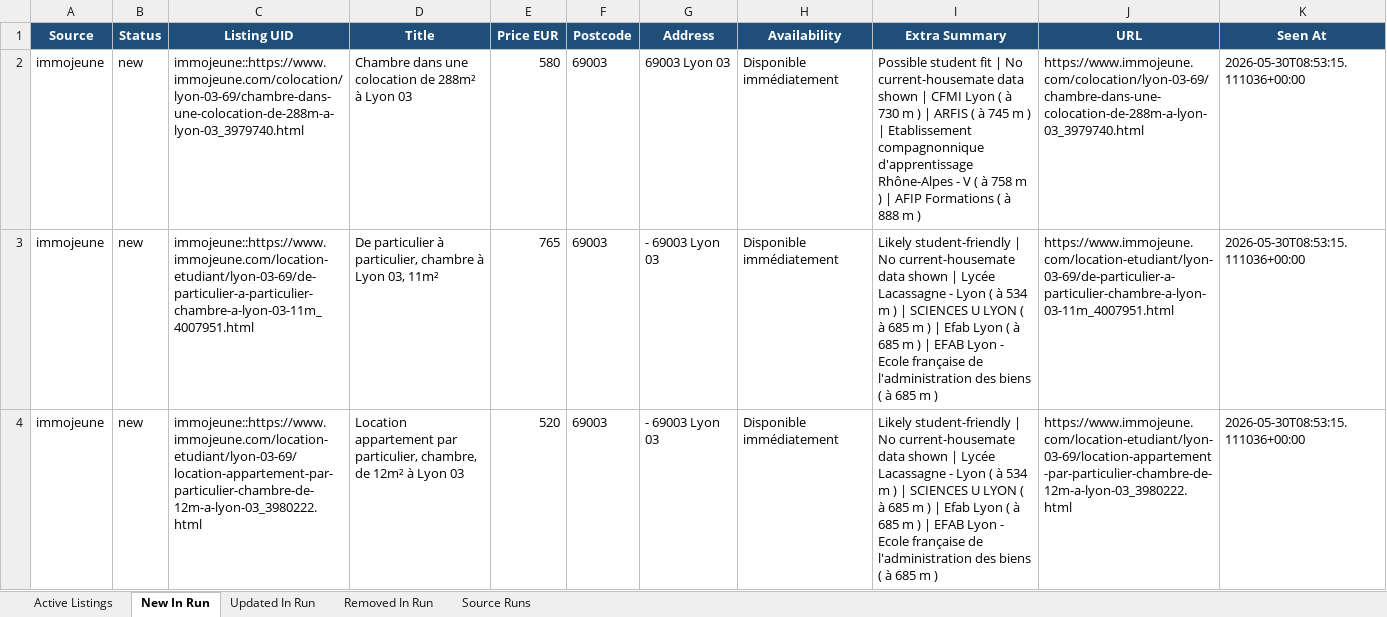
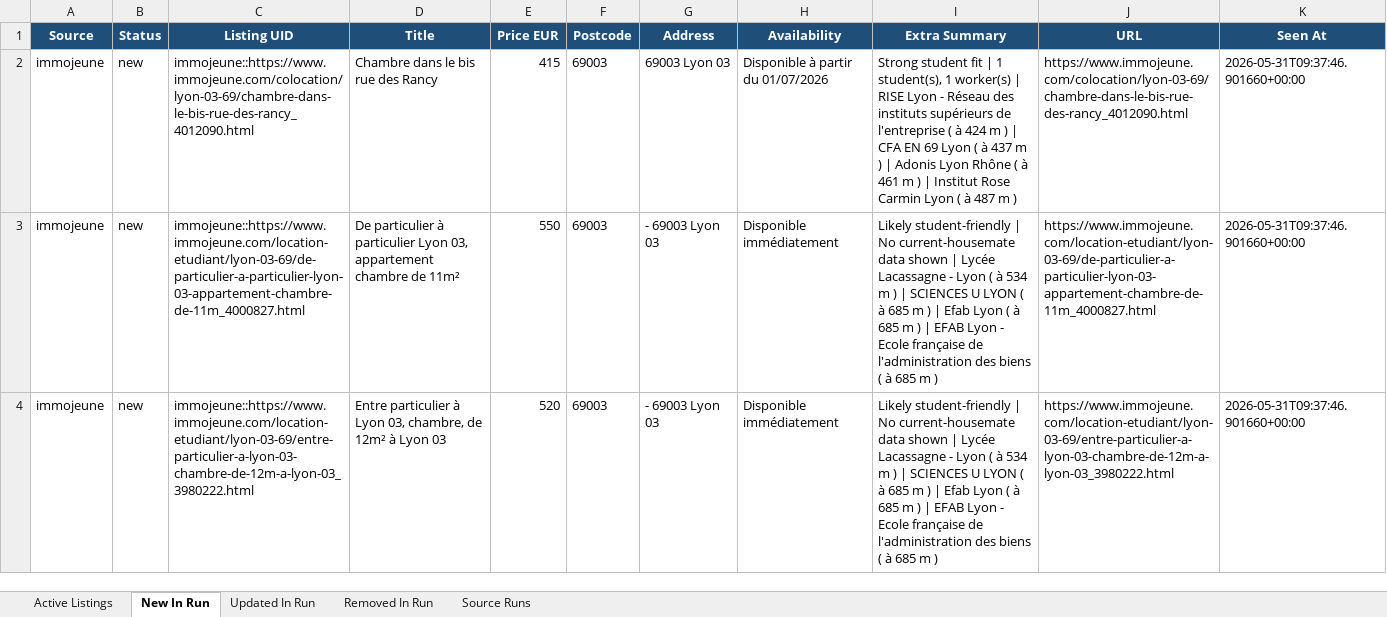
Before and after one commit to Sam291111/maison-etudiant-scraper, an Excel workbook: data_store/lyon_master_listings.xlsx, sheet New In Run, drawn as a sheet; only a part is shown; values as stored, in another font and other column widths than the file's, no borders; the diff covers the shown part only; the diff names each change by its address in the sheet, - before the commit and + after, or states it on an @@ line.

```diff
--- a/data_store/lyon_master_listings.xlsx (sheet New In Run)
+++ b/data_store/lyon_master_listings.xlsx (sheet New In Run)
-C2 (Listing UID): immojeune::https://www.immojeune.com/colocation/lyon-03-69/chambre-dans-une-colocation-de-288m-a-lyon-03_3979740.html
+C2 (Listing UID): immojeune::https://www.immojeune.com/colocation/lyon-03-69/chambre-dans-le-bis-rue-des-rancy_4012090.html
-D2 (Title): Chambre dans une colocation de 288m² à Lyon 03
+D2 (Title): Chambre dans le bis rue des Rancy
-E2 (Price EUR): 580
+E2 (Price EUR): 415
-H2 (Availability): Disponible immédiatement
+H2 (Availability): Disponible à partir du 01/07/2026
-I2 (Extra Summary): Possible student fit | No current-housemate data shown | CFMI Lyon ( à 730 m ) | ARFIS ( à 745 m ) | Etablissement compagnonnique d'apprentissage Rhône-Alpes - V ( à 758 m ) | AFIP Formations ( à 888 m )
+I2 (Extra Summary): Strong student fit | 1 student(s), 1 worker(s) | RISE Lyon - Réseau des instituts supérieurs de l'entreprise ( à 424 m ) | CFA EN 69 Lyon ( à 437 m ) | Adonis Lyon Rhône ( à 461 m ) | Institut Rose Carmin Lyon ( à 487 m )
-J2 (URL): https://www.immojeune.com/colocation/lyon-03-69/chambre-dans-une-colocation-de-288m-a-lyon-03_3979740.html
+J2 (URL): https://www.immojeune.com/colocation/lyon-03-69/chambre-dans-le-bis-rue-des-rancy_4012090.html
-K2:K4 (Seen At): 2026-05-30T08:53:15.111036+00:00
+K2:K4 (Seen At): 2026-05-31T09:37:46.901660+00:00
-C3 (Listing UID): immojeune::https://www.immojeune.com/location-etudiant/lyon-03-69/de-particulier-a-particulier-chambre-a-lyon-03-11m_4007951.html
+C3 (Listing UID): immojeune::https://www.immojeune.com/location-etudiant/lyon-03-69/de-particulier-a-particulier-lyon-03-appartement-chambre-de-11m_4000827.html
-D3 (Title): …particulier à particulier, chambre à Lyon 03, 11m²
+D3 (Title): …particulier à particulier Lyon 03, appartement chambre de 11m²
-E3 (Price EUR): 765
+E3 (Price EUR): 550
-J3 (URL): https://www.immojeune.com/location-etudiant/lyon-03-69/de-particulier-a-particulier-chambre-a-lyon-03-11m_4007951.html
+J3 (URL): https://www.immojeune.com/location-etudiant/lyon-03-69/de-particulier-a-particulier-lyon-03-appartement-chambre-de-11m_4000827.html
-C4 (Listing UID): immojeune::https://www.immojeune.com/location-etudiant/lyon-03-69/location-appartement-par-particulier-chambre-de-12m-a-lyon-03_3980222.html
+C4 (Listing UID): immojeune::https://www.immojeune.com/location-etudiant/lyon-03-69/entre-particulier-a-lyon-03-chambre-de-12m-a-lyon-03_3980222.html
-D4 (Title): Location appartement par particulier, chambre, de…
+D4 (Title): Entre particulier à Lyon 03, chambre, de…
-J4 (URL): https://www.immojeune.com/location-etudiant/lyon-03-69/location-appartement-par-particulier-chambre-de-12m-a-lyon-03_3980222.html
+J4 (URL): https://www.immojeune.com/location-etudiant/lyon-03-69/entre-particulier-a-lyon-03-chambre-de-12m-a-lyon-03_3980222.html
```
Also changed, not shown: 10 added rows, 14 removed rows and 150 edited cells elsewhere in this sheet, sheet Active Listings, sheet Updated In Run, sheet Removed In Run, sheet Source Runs, docs/downloads/lyon_master_listings.xlsx, 14 other files.
